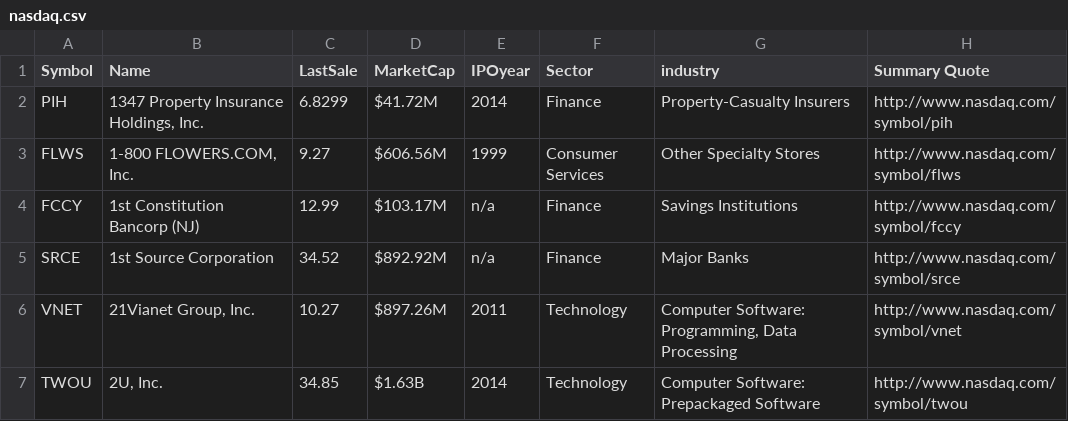
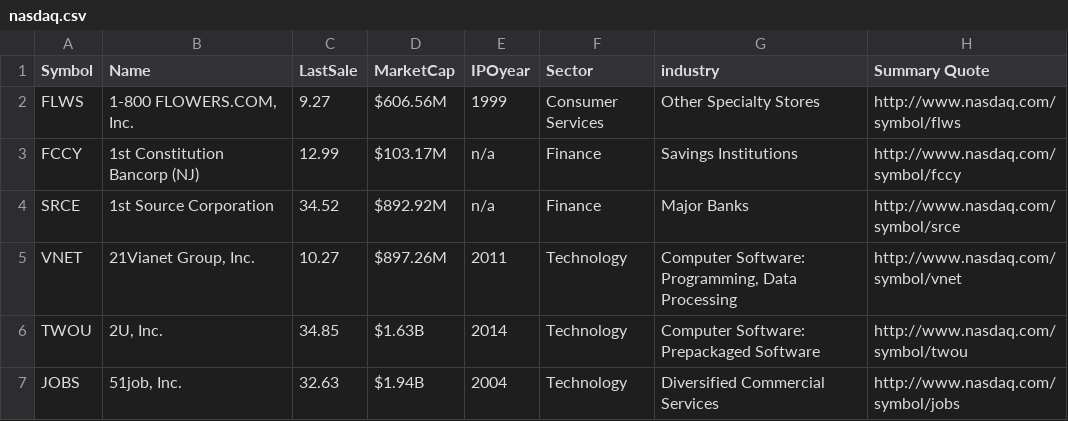
Before and after one commit to dszmaj/stocks-app, a CSV file: src/public/nasdaq.csv, drawn as a sheet; only a part is shown; the shorter side is filled out with more unchanged rows; the diff names each change by its address in the sheet, - before the commit and + after, or states it on an @@ line.

Commit message:
DRY refactoring, and python script to filter nasdaq list

```diff
--- a/src/public/nasdaq.csv
+++ b/src/public/nasdaq.csv
-row 2: PIH | 1347 Property Insurance Holdings, Inc. | 6.8299 | $41.72M | 2014 | Finance | Property-Casualty Insurers | http://www.nasdaq.com/symbol/pih
```
Also changed, not shown: 4 other files.
